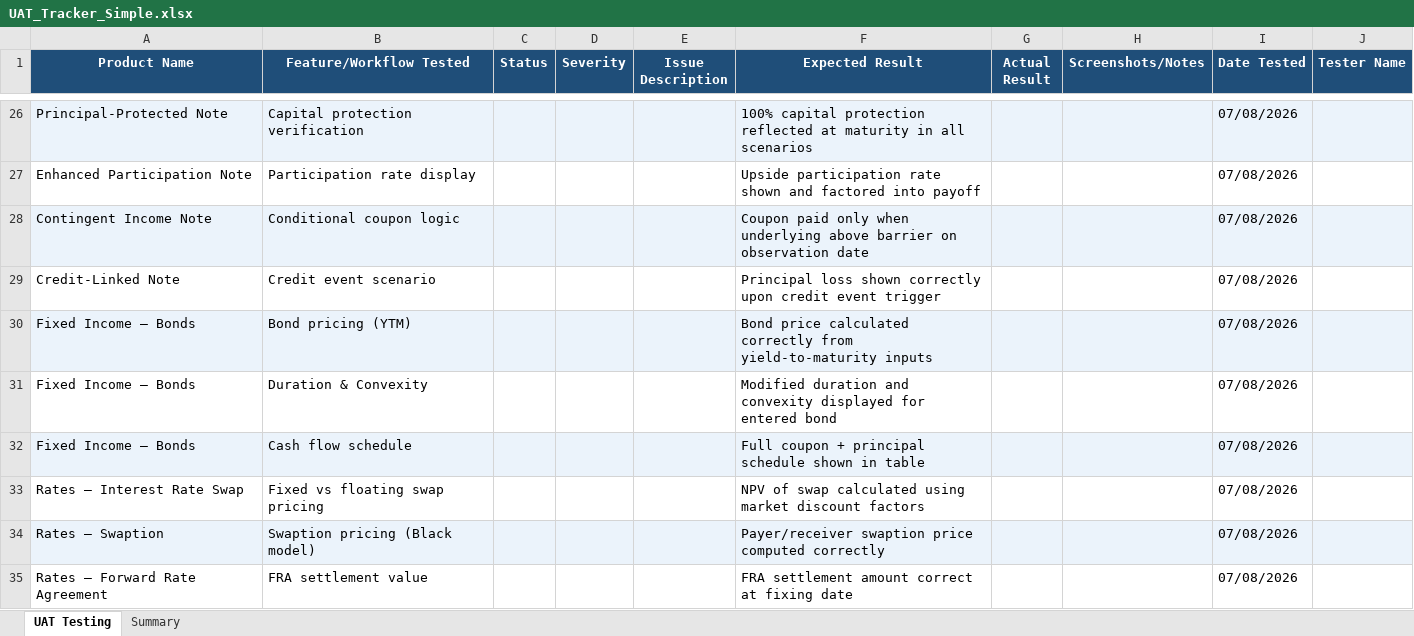
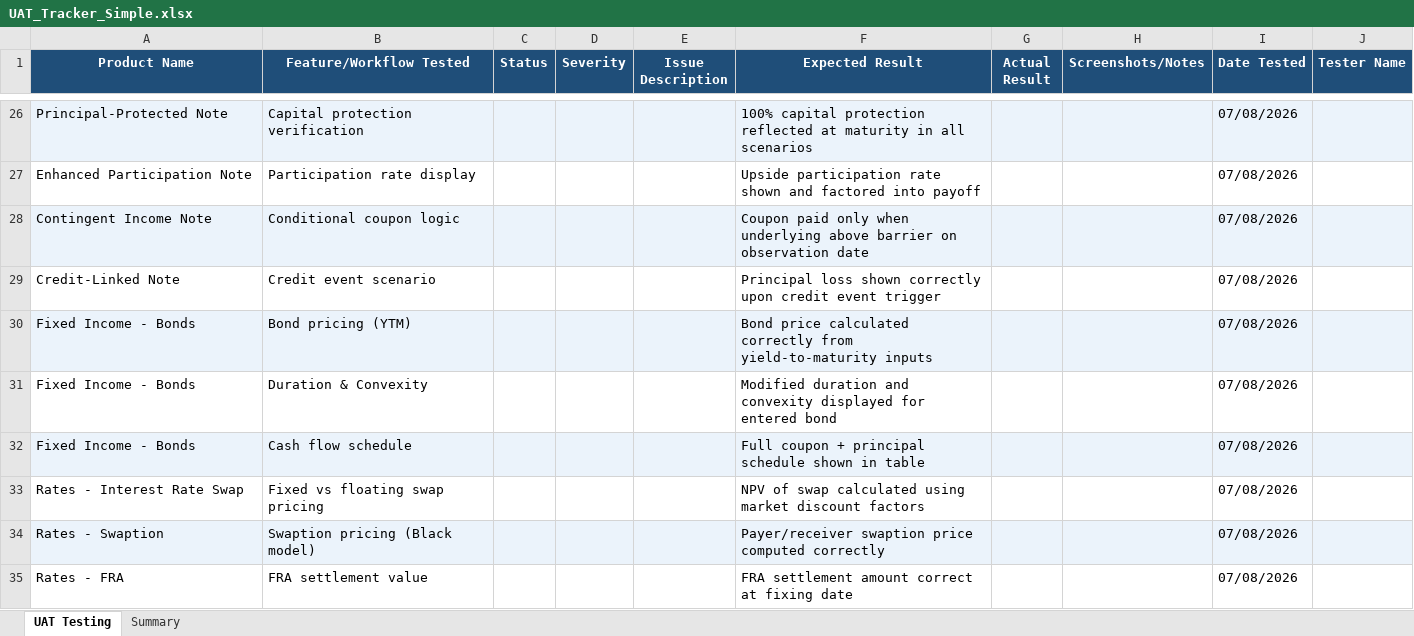
Before and after one commit to derivapro/derivapro-v1, an Excel workbook: UAT_Tracker_Simple.xlsx, sheet UAT Testing, drawn as a sheet; only a part is shown, gaps mark what is left out; values as stored, in another font and other column widths than the file's, no borders; the diff covers the shown part only; the diff names each change by its address in the sheet, - before the commit and + after, or states it on an @@ line.

```diff
--- a/UAT_Tracker_Simple.xlsx (sheet UAT Testing)
+++ b/UAT_Tracker_Simple.xlsx (sheet UAT Testing)
-A30:A32 (Product Name): Fixed Income – Bonds
+A30:A32 (Product Name): Fixed Income - Bonds
-A33 (Product Name): Rates – Interest Rate Swap
+A33 (Product Name): Rates - Interest Rate Swap
-A34 (Product Name): Rates – Swaption
+A34 (Product Name): Rates - Swaption
-A35 (Product Name): Rates – Forward Rate Agreement
+A35 (Product Name): Rates - FRA
```
Also changed, not shown: 13 edited cells elsewhere in this sheet, sheet Summary.
